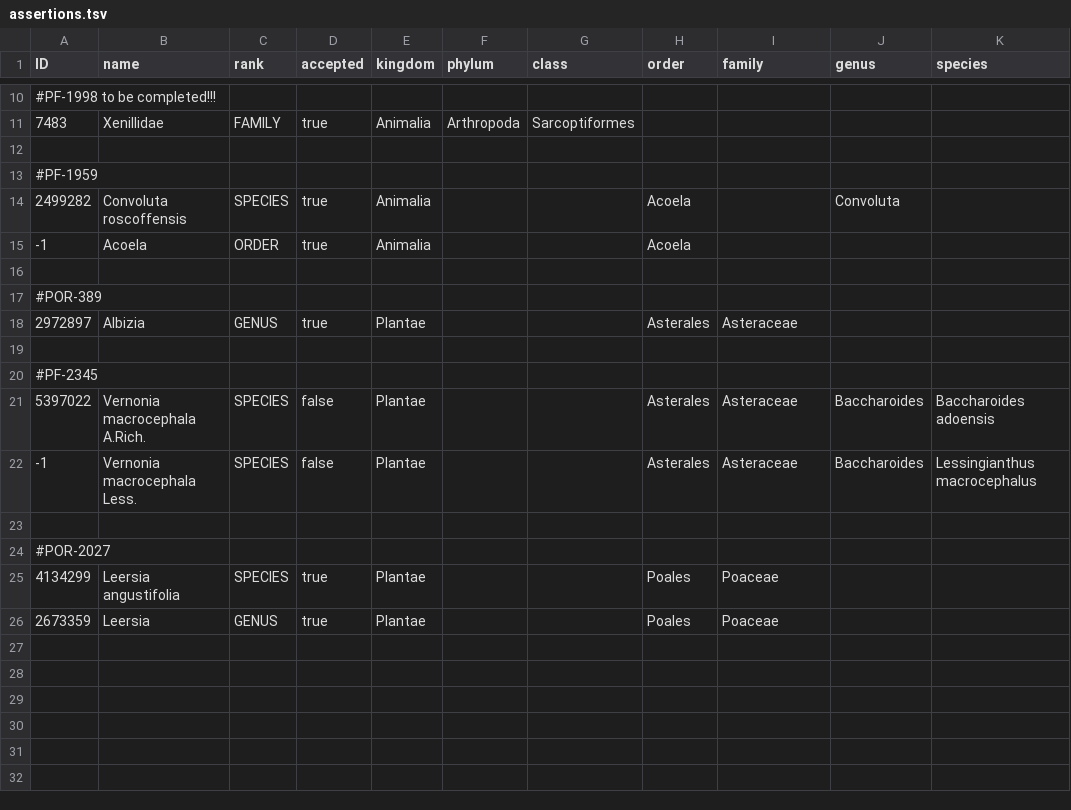
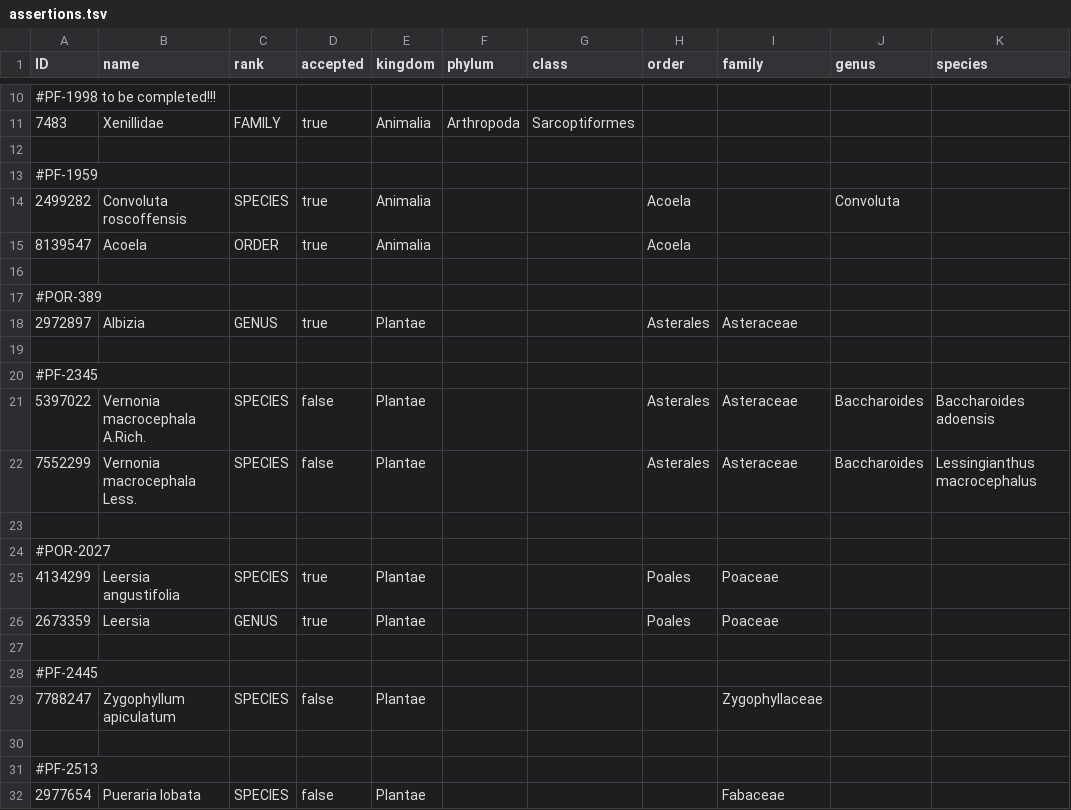
Before and after one commit to gbif/checklistbank, a TSV file: checklistbank-cli/src/main/resources/backbone/assertions.tsv, drawn as a sheet; only a part is shown, gaps mark what is left out.

```diff
--- a/checklistbank-cli/src/main/resources/backbone/assertions.tsv
+++ b/checklistbank-cli/src/main/resources/backbone/assertions.tsv
@@ -14,3 +14,3 @@ ID	name	rank	accepted	kingdom	phylum	class	order	family	genus	species
 2499282	Convoluta roscoffensis	SPECIES	true	Animalia			Acoela		Convoluta	
--1	Acoela	ORDER	true	Animalia			Acoela			
+8139547	Acoela	ORDER	true	Animalia			Acoela
 
@@ -21,3 +21,3 @@ ID	name	rank	accepted	kingdom	phylum	class	order	family	genus	species
 5397022	Vernonia macrocephala A.Rich.	SPECIES	false	Plantae			Asterales	Asteraceae	Baccharoides	Baccharoides adoensis
--1	Vernonia macrocephala Less.	SPECIES	false	Plantae			Asterales	Asteraceae	Baccharoides	Lessingianthus macrocephalus
+7552299	Vernonia macrocephala Less.	SPECIES	false	Plantae			Asterales	Asteraceae	Baccharoides	Lessingianthus macrocephalus
 
@@ -26 +26,7 @@ ID	name	rank	accepted	kingdom	phylum	class	order	family	genus	species
 2673359	Leersia	GENUS	true	Plantae			Poales	Poaceae		
+
+#PF-2445
+7788247	Zygophyllum apiculatum	SPECIES	false	Plantae				Zygophyllaceae		
+
+#PF-2513
+2977654	Pueraria lobata	SPECIES	false	Plantae				Fabaceae		
```
Also changed, not shown: 6 other files.
